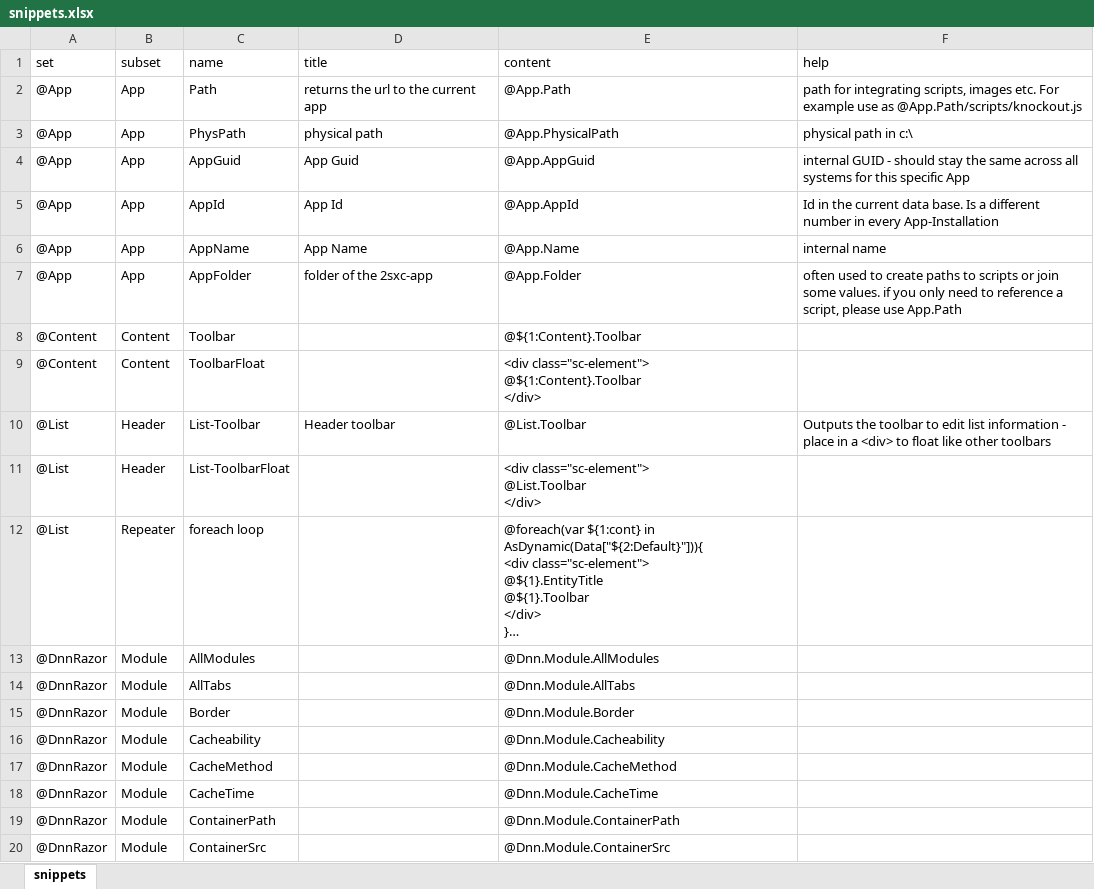
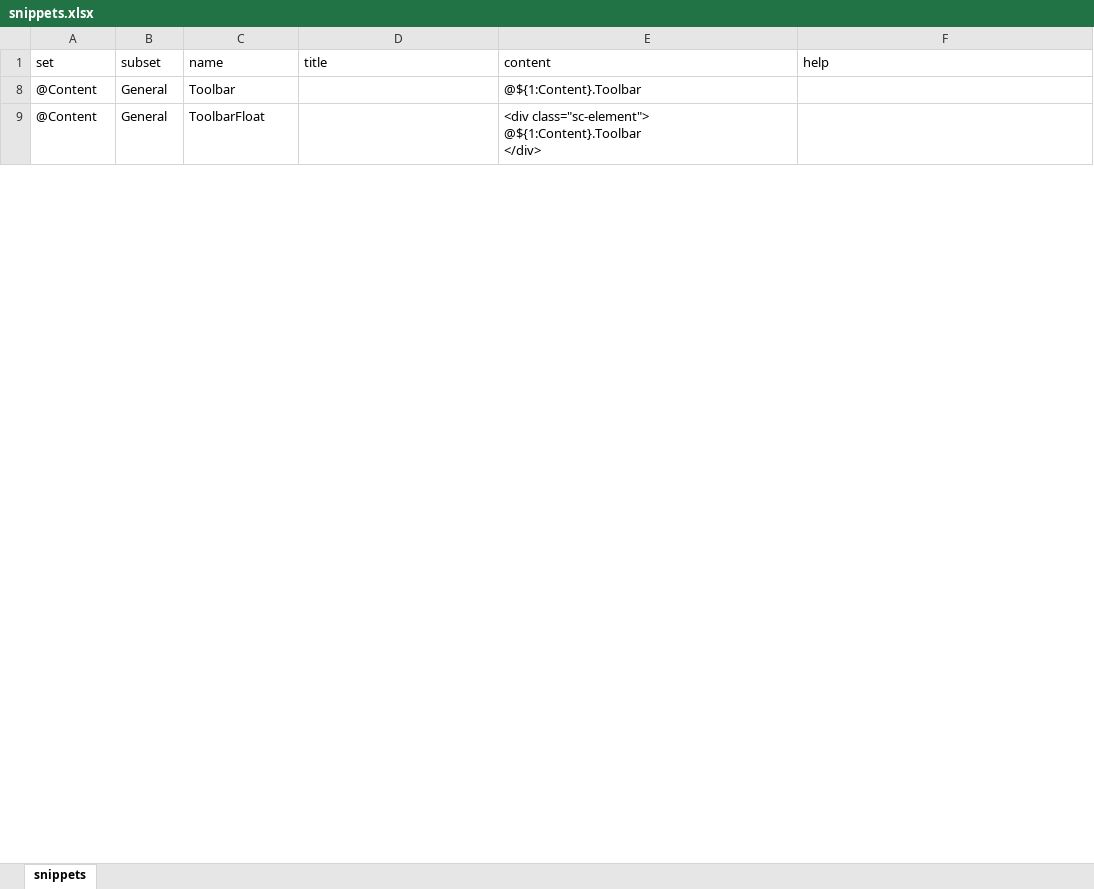
Before and after one commit to 2sic/2sxc, an Excel workbook: src/sxc-develop/source-editor/snippets.xlsx, sheet snippets, drawn as a sheet; only a part is shown; values as stored, in another font and other column widths than the file's, no borders; table styles not drawn; ↵ is a line break in a cell; the diff covers the shown part only; the diff names each change by its address in the sheet, - before the commit and + after, or states it on an @@ line.

Commit message:
fix list snippet availability for list and toolbar - fix #608

```diff
--- a/src/sxc-develop/source-editor/snippets.xlsx (sheet snippets)
+++ b/src/sxc-develop/source-editor/snippets.xlsx (sheet snippets)
@@ row 2 hidden: @App | App | Path | returns the url to the current app | @App.Path | path for integrating scripts, images etc. For example use as @App.Path/scripts/knockout.js @@
@@ row 3 hidden: @App | App | PhysPath | physical path | @App.PhysicalPath | physical path in c:\ @@
@@ row 4 hidden: @App | App | AppGuid | App Guid | @App.AppGuid | internal GUID - should stay the same across all systems for this specific App @@
@@ row 5 hidden: @App | App | AppId | App Id | @App.AppId | Id in the current data base. Is a different number in every App-Installation @@
@@ row 6 hidden: @App | App | AppName | App Name | @App.Name | internal name @@
@@ row 7 hidden: @App | App | AppFolder | folder of the 2sxc-app | @App.Folder | often used to create paths to scripts or join some values. if you only need to reference a script, please use App.Path @@
-B8:B9 (subset): Content
+B8:B9 (subset): General
@@ row 10 hidden: @List | Header | List-Toolbar | Header toolbar | @List.Toolbar | Outputs the toolbar to edit list information - place in a <div> to float like other toolbars @@
@@ row 11 hidden: @List | Header | List-ToolbarFloat |  | <div class="sc-element"> ↵ @List.Toolbar ↵ </div> @@
@@ row 12 hidden: @List | Repeater | foreach loop |  | @foreach(var ${1:cont} in AsDynamic(Data["${2:Default}"])){ ↵ <div class="sc-element"> ↵ @${1}.EntityTitle ↵ @${1}.Toolbar ↵ </div> ↵ }… @@
@@ row 13 hidden: @DnnRazor | Module | AllModules |  | @Dnn.Module.AllModules @@
@@ row 14 hidden: @DnnRazor | Module | AllTabs |  | @Dnn.Module.AllTabs @@
@@ row 15 hidden: @DnnRazor | Module | Border |  | @Dnn.Module.Border @@
@@ row 16 hidden: @DnnRazor | Module | Cacheability |  | @Dnn.Module.Cacheability @@
@@ row 17 hidden: @DnnRazor | Module | CacheMethod |  | @Dnn.Module.CacheMethod @@
@@ row 18 hidden: @DnnRazor | Module | CacheTime |  | @Dnn.Module.CacheTime @@
@@ row 19 hidden: @DnnRazor | Module | ContainerPath |  | @Dnn.Module.ContainerPath @@
@@ row 20 hidden: @DnnRazor | Module | ContainerSrc |  | @Dnn.Module.ContainerSrc @@
```
Also changed, not shown: 211 hidden or unhidden rows elsewhere in this sheet, 13 other files.
